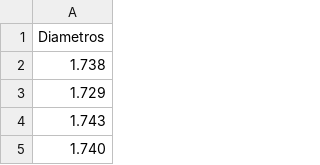
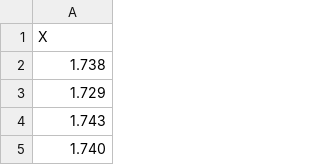
Before and after one commit to mtys123/glowing-octo-happiness, a CSV file: M17.csv, drawn as a sheet; only a part is shown.

Commit message:
Update M17.csv

```diff
--- a/M17.csv
+++ b/M17.csv
@@ -1,2 +1,2 @@
-Diametros
+X
 1.738
```
